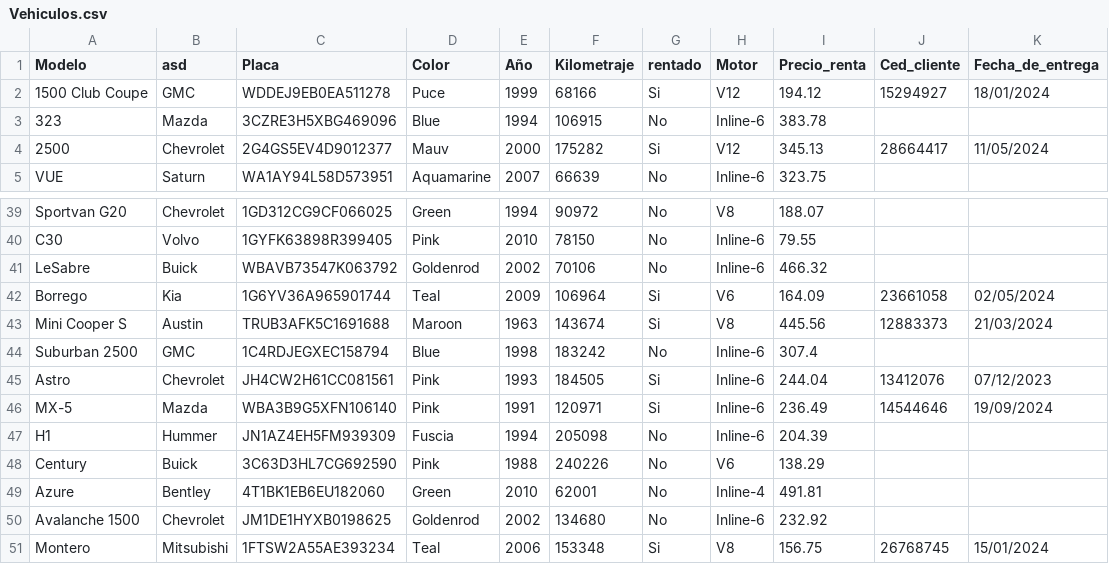
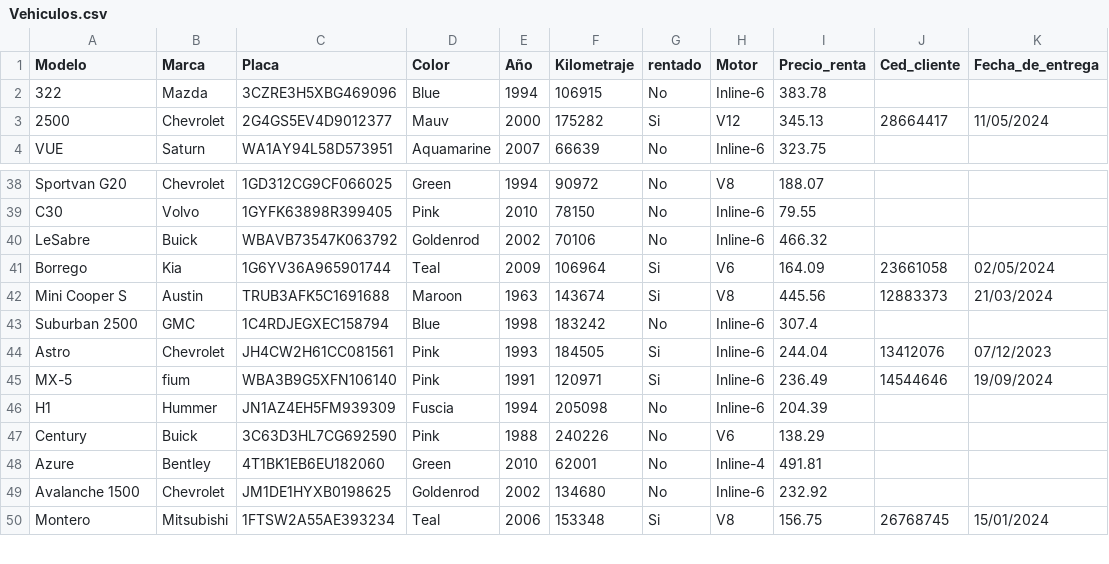
Before and after one commit to Luis-Chow/ProyectoProgramacion2, a CSV file: app/model/Vehiculos/Vehiculos.csv, drawn as a sheet; only a part is shown, gaps mark what is left out.

```diff
--- a/app/model/Vehiculos/Vehiculos.csv
+++ b/app/model/Vehiculos/Vehiculos.csv
@@ -1,4 +1,3 @@
-Modelo,asd,Placa,Color,Año,Kilometraje,rentado,Motor,Precio_renta,Ced_cliente,Fecha_de_entrega
-1500 Club Coupe,GMC,WDDEJ9EB0EA511278,Puce,1999,68166,Si,V12,194.12,15294927,18/01/2024
-323,Mazda,3CZRE3H5XBG469096,Blue,1994,106915,No,Inline-6,383.78,,
+Modelo,Marca,Placa,Color,Año,Kilometraje,rentado,Motor,Precio_renta,Ced_cliente,Fecha_de_entrega
+322,Mazda,3CZRE3H5XBG469096,Blue,1994,106915,No,Inline-6,383.78,
 2500,Chevrolet,2G4GS5EV4D9012377,Mauv,2000,175282,Si,V12,345.13,28664417,11/05/2024
@@ -45,3 +44,3 @@ Suburban 2500,GMC,1C4RDJEGXEC158794,Blue,1998,183242,No,Inline-6,307.4,,
 Astro,Chevrolet,JH4CW2H61CC081561,Pink,1993,184505,Si,Inline-6,244.04,13412076,07/12/2023
-MX-5,Mazda,WBA3B9G5XFN106140,Pink,1991,120971,Si,Inline-6,236.49,14544646,19/09/2024
+MX-5,fium,WBA3B9G5XFN106140,Pink,1991,120971,Si,Inline-6,236.49,14544646,19/09/2024
 H1,Hummer,JN1AZ4EH5FM939309,Fuscia,1994,205098,No,Inline-6,204.39,,
```
Also changed, not shown: app/model/Clientes/Clientes.csv, app/model/Repuestos/Repuestos.csv, 6 other files.
